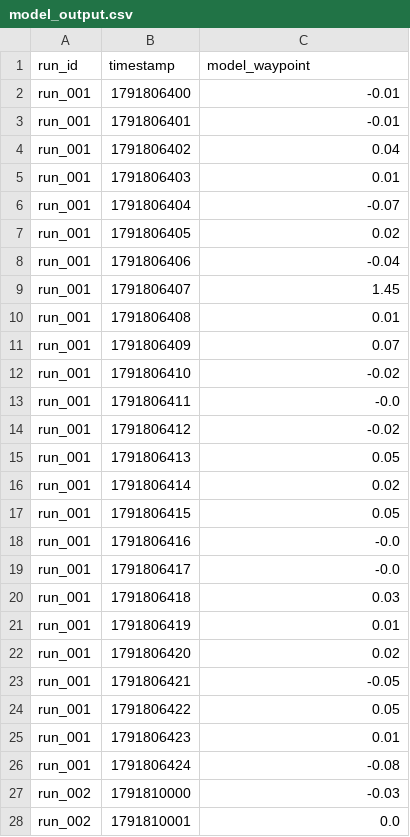
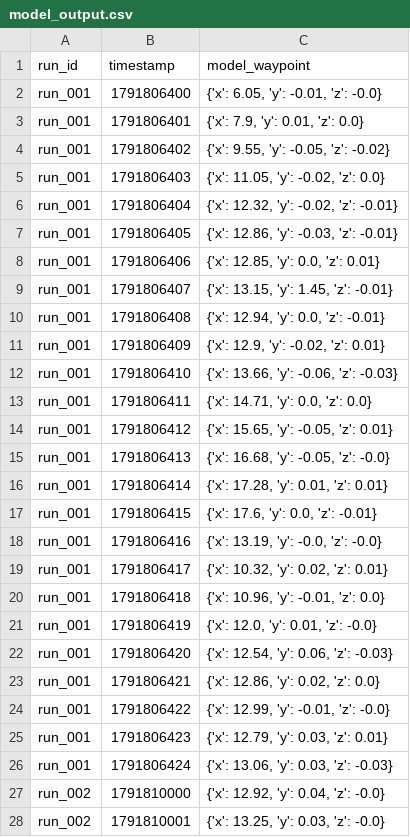
Before and after one commit to mohandisio/wayve-interview-probelm-v2, a CSV file: data/model_output.csv, drawn as a sheet; only a part is shown; the diff covers the shown part only.

```diff
--- a/data/model_output.csv
+++ b/data/model_output.csv
@@ -1,28 +1,28 @@
 run_id,timestamp,model_waypoint
-run_001,1791806400,-0.01
-run_001,1791806401,-0.01
-run_001,1791806402,0.04
-run_001,1791806403,0.01
-run_001,1791806404,-0.07
-run_001,1791806405,0.02
-run_001,1791806406,-0.04
-run_001,1791806407,1.45
-run_001,1791806408,0.01
-run_001,1791806409,0.07
-run_001,1791806410,-0.02
-run_001,1791806411,-0.0
-run_001,1791806412,-0.02
-run_001,1791806413,0.05
-run_001,1791806414,0.02
-run_001,1791806415,0.05
-run_001,1791806416,-0.0
-run_001,1791806417,-0.0
-run_001,1791806418,0.03
-run_001,1791806419,0.01
-run_001,1791806420,0.02
-run_001,1791806421,-0.05
-run_001,1791806422,0.05
-run_001,1791806423,0.01
-run_001,1791806424,-0.08
-run_002,1791810000,-0.03
-run_002,1791810001,0.0
+run_001,1791806400,"{'x': 6.05, 'y': -0.01, 'z': -0.0}"
+run_001,1791806401,"{'x': 7.9, 'y': 0.01, 'z': 0.0}"
+run_001,1791806402,"{'x': 9.55, 'y': -0.05, 'z': -0.02}"
+run_001,1791806403,"{'x': 11.05, 'y': -0.02, 'z': 0.0}"
+run_001,1791806404,"{'x': 12.32, 'y': -0.02, 'z': -0.01}"
+run_001,1791806405,"{'x': 12.86, 'y': -0.03, 'z': -0.01}"
+run_001,1791806406,"{'x': 12.85, 'y': 0.0, 'z': 0.01}"
+run_001,1791806407,"{'x': 13.15, 'y': 1.45, 'z': -0.01}"
+run_001,1791806408,"{'x': 12.94, 'y': 0.0, 'z': -0.01}"
+run_001,1791806409,"{'x': 12.9, 'y': -0.02, 'z': 0.01}"
+run_001,1791806410,"{'x': 13.66, 'y': -0.06, 'z': -0.03}"
+run_001,1791806411,"{'x': 14.71, 'y': 0.0, 'z': 0.0}"
+run_001,1791806412,"{'x': 15.65, 'y': -0.05, 'z': 0.01}"
+run_001,1791806413,"{'x': 16.68, 'y': -0.05, 'z': -0.0}"
+run_001,1791806414,"{'x': 17.28, 'y': 0.01, 'z': 0.01}"
+run_001,1791806415,"{'x': 17.6, 'y': 0.0, 'z': -0.01}"
+run_001,1791806416,"{'x': 13.19, 'y': -0.0, 'z': -0.0}"
+run_001,1791806417,"{'x': 10.32, 'y': 0.02, 'z': 0.01}"
+run_001,1791806418,"{'x': 10.96, 'y': -0.01, 'z': 0.0}"
+run_001,1791806419,"{'x': 12.0, 'y': 0.01, 'z': -0.0}"
+run_001,1791806420,"{'x': 12.54, 'y': 0.06, 'z': -0.03}"
+run_001,1791806421,"{'x': 12.86, 'y': 0.02, 'z': 0.0}"
+run_001,1791806422,"{'x': 12.99, 'y': -0.01, 'z': -0.0}"
+run_001,1791806423,"{'x': 12.79, 'y': 0.03, 'z': 0.01}"
+run_001,1791806424,"{'x': 13.06, 'y': 0.03, 'z': -0.03}"
+run_002,1791810000,"{'x': 12.92, 'y': 0.04, 'z': -0.0}"
+run_002,1791810001,"{'x': 13.25, 'y': 0.03, 'z': -0.0}"
```
Also changed, not shown: 25 added rows and 23 edited cells elsewhere in this file, data/controller_output.csv, data/odometer_speed.csv, 3 other files.
